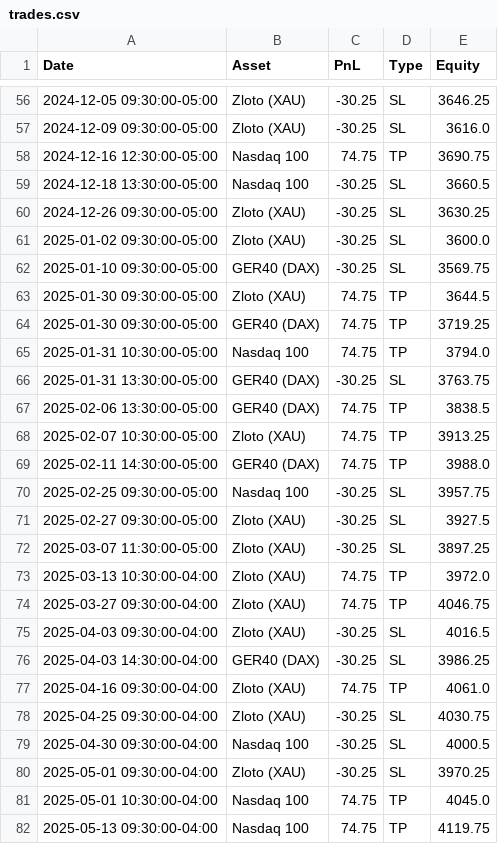
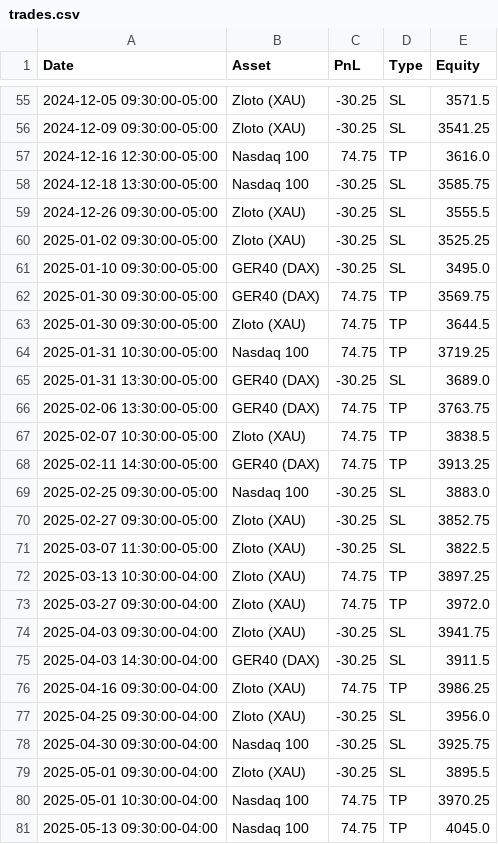
Before and after one commit to whydonotme/trading-lab, a CSV file: results/trades.csv, drawn as a sheet; only a part is shown, gaps mark what is left out; the diff covers the shown part only.

```diff
--- a/results/trades.csv
+++ b/results/trades.csv
@@ -56,27 +55,27 @@ Date,Asset,PnL,Type,Equity
-2024-12-05 09:30:00-05:00,Zloto (XAU),-30.25,SL,3646.25
-2024-12-09 09:30:00-05:00,Zloto (XAU),-30.25,SL,3616.0
-2024-12-16 12:30:00-05:00,Nasdaq 100,74.75,TP,3690.75
-2024-12-18 13:30:00-05:00,Nasdaq 100,-30.25,SL,3660.5
-2024-12-26 09:30:00-05:00,Zloto (XAU),-30.25,SL,3630.25
-2025-01-02 09:30:00-05:00,Zloto (XAU),-30.25,SL,3600.0
-2025-01-10 09:30:00-05:00,GER40 (DAX),-30.25,SL,3569.75
+2024-12-05 09:30:00-05:00,Zloto (XAU),-30.25,SL,3571.5
+2024-12-09 09:30:00-05:00,Zloto (XAU),-30.25,SL,3541.25
+2024-12-16 12:30:00-05:00,Nasdaq 100,74.75,TP,3616.0
+2024-12-18 13:30:00-05:00,Nasdaq 100,-30.25,SL,3585.75
+2024-12-26 09:30:00-05:00,Zloto (XAU),-30.25,SL,3555.5
+2025-01-02 09:30:00-05:00,Zloto (XAU),-30.25,SL,3525.25
+2025-01-10 09:30:00-05:00,GER40 (DAX),-30.25,SL,3495.0
+2025-01-30 09:30:00-05:00,GER40 (DAX),74.75,TP,3569.75
 2025-01-30 09:30:00-05:00,Zloto (XAU),74.75,TP,3644.5
-2025-01-30 09:30:00-05:00,GER40 (DAX),74.75,TP,3719.25
-2025-01-31 10:30:00-05:00,Nasdaq 100,74.75,TP,3794.0
-2025-01-31 13:30:00-05:00,GER40 (DAX),-30.25,SL,3763.75
-2025-02-06 13:30:00-05:00,GER40 (DAX),74.75,TP,3838.5
-2025-02-07 10:30:00-05:00,Zloto (XAU),74.75,TP,3913.25
-2025-02-11 14:30:00-05:00,GER40 (DAX),74.75,TP,3988.0
-2025-02-25 09:30:00-05:00,Nasdaq 100,-30.25,SL,3957.75
-2025-02-27 09:30:00-05:00,Zloto (XAU),-30.25,SL,3927.5
-2025-03-07 11:30:00-05:00,Zloto (XAU),-30.25,SL,3897.25
-2025-03-13 10:30:00-04:00,Zloto (XAU),74.75,TP,3972.0
-2025-03-27 09:30:00-04:00,Zloto (XAU),74.75,TP,4046.75
-2025-04-03 09:30:00-04:00,Zloto (XAU),-30.25,SL,4016.5
-2025-04-03 14:30:00-04:00,GER40 (DAX),-30.25,SL,3986.25
-2025-04-16 09:30:00-04:00,Zloto (XAU),74.75,TP,4061.0
-2025-04-25 09:30:00-04:00,Zloto (XAU),-30.25,SL,4030.75
-2025-04-30 09:30:00-04:00,Nasdaq 100,-30.25,SL,4000.5
-2025-05-01 09:30:00-04:00,Zloto (XAU),-30.25,SL,3970.25
-2025-05-01 10:30:00-04:00,Nasdaq 100,74.75,TP,4045.0
-2025-05-13 09:30:00-04:00,Nasdaq 100,74.75,TP,4119.75
+2025-01-31 10:30:00-05:00,Nasdaq 100,74.75,TP,3719.25
+2025-01-31 13:30:00-05:00,GER40 (DAX),-30.25,SL,3689.0
+2025-02-06 13:30:00-05:00,GER40 (DAX),74.75,TP,3763.75
+2025-02-07 10:30:00-05:00,Zloto (XAU),74.75,TP,3838.5
+2025-02-11 14:30:00-05:00,GER40 (DAX),74.75,TP,3913.25
+2025-02-25 09:30:00-05:00,Nasdaq 100,-30.25,SL,3883.0
+2025-02-27 09:30:00-05:00,Zloto (XAU),-30.25,SL,3852.75
+2025-03-07 11:30:00-05:00,Zloto (XAU),-30.25,SL,3822.5
+2025-03-13 10:30:00-04:00,Zloto (XAU),74.75,TP,3897.25
+2025-03-27 09:30:00-04:00,Zloto (XAU),74.75,TP,3972.0
+2025-04-03 09:30:00-04:00,Zloto (XAU),-30.25,SL,3941.75
+2025-04-03 14:30:00-04:00,GER40 (DAX),-30.25,SL,3911.5
+2025-04-16 09:30:00-04:00,Zloto (XAU),74.75,TP,3986.25
+2025-04-25 09:30:00-04:00,Zloto (XAU),-30.25,SL,3956.0
+2025-04-30 09:30:00-04:00,Nasdaq 100,-30.25,SL,3925.75
+2025-05-01 09:30:00-04:00,Zloto (XAU),-30.25,SL,3895.5
+2025-05-01 10:30:00-04:00,Nasdaq 100,74.75,TP,3970.25
+2025-05-13 09:30:00-04:00,Nasdaq 100,74.75,TP,4045.0
```
Also changed, not shown: 1 removed row and 137 edited cells elsewhere in this file, 1 other file.
